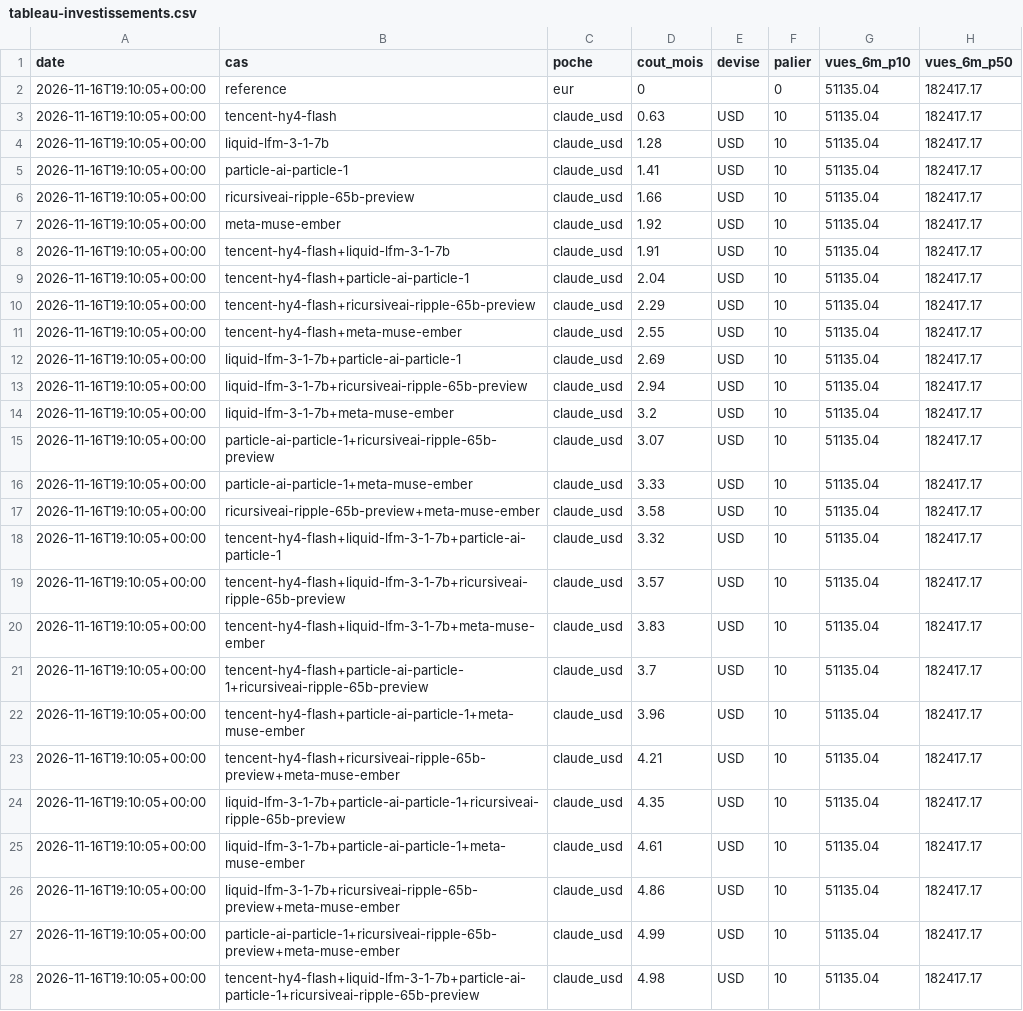
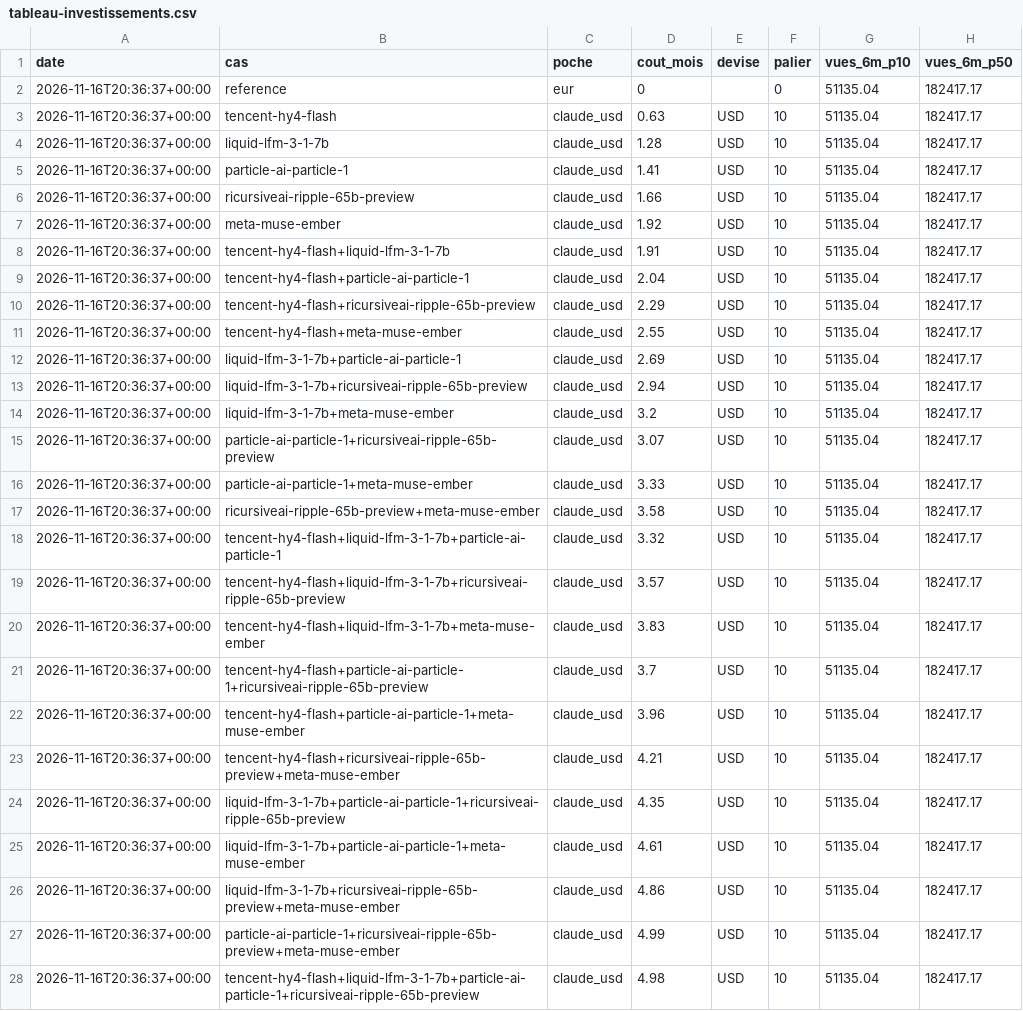
Before and after one commit to sueurhocqjules-droid/agence, a CSV file: registre/tableau-investissements.csv, drawn as a sheet; only a part is shown; the diff covers the shown part only; the diff names each change by its address in the sheet, - before the commit and + after, or states it on an @@ line.

```diff
--- a/registre/tableau-investissements.csv
+++ b/registre/tableau-investissements.csv
-A2:A28 (date): 2026-11-16T19:10:05+00:00
+A2:A28 (date): 2026-11-16T20:36:37+00:00
```
Also changed, not shown: 5 edited cells elsewhere in this file, registre/couts.csv, 29 other files.
